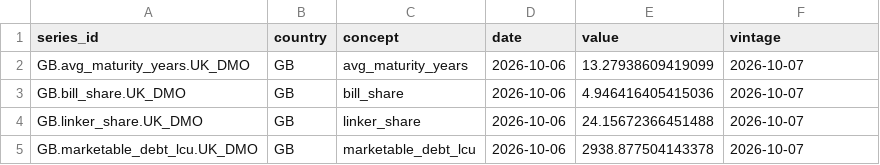
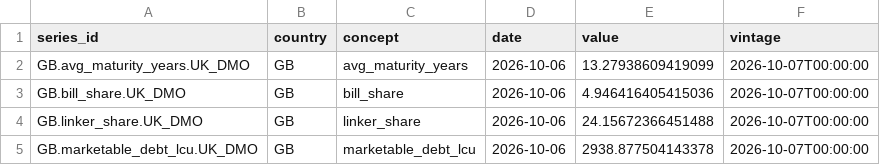
Before and after one commit to hdcapital/sovereign-debt-model, a CSV file: data/clean/dmo.csv, drawn as a sheet.

```diff
--- a/data/clean/dmo.csv
+++ b/data/clean/dmo.csv
@@ -1,5 +1,5 @@
 series_id,country,concept,date,value,vintage
-GB.avg_maturity_years.UK_DMO,GB,avg_maturity_years,2026-10-06,13.27938609419099,2026-10-07
-GB.bill_share.UK_DMO,GB,bill_share,2026-10-06,4.946416405415036,2026-10-07
-GB.linker_share.UK_DMO,GB,linker_share,2026-10-06,24.15672366451488,2026-10-07
-GB.marketable_debt_lcu.UK_DMO,GB,marketable_debt_lcu,2026-10-06,2938.877504143378,2026-10-07
+GB.avg_maturity_years.UK_DMO,GB,avg_maturity_years,2026-10-06,13.27938609419099,2026-10-07T00:00:00
+GB.bill_share.UK_DMO,GB,bill_share,2026-10-06,4.946416405415036,2026-10-07T00:00:00
+GB.linker_share.UK_DMO,GB,linker_share,2026-10-06,24.15672366451488,2026-10-07T00:00:00
+GB.marketable_debt_lcu.UK_DMO,GB,marketable_debt_lcu,2026-10-06,2938.877504143378,2026-10-07T00:00:00
```
Also changed, not shown: data/catalog.csv, data/clean/manual.csv, 19 other files.
